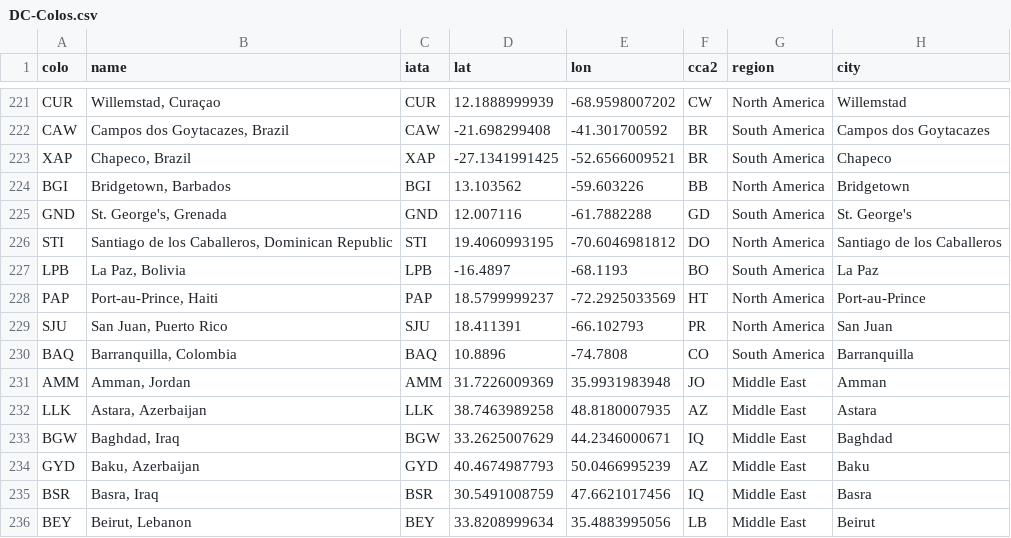
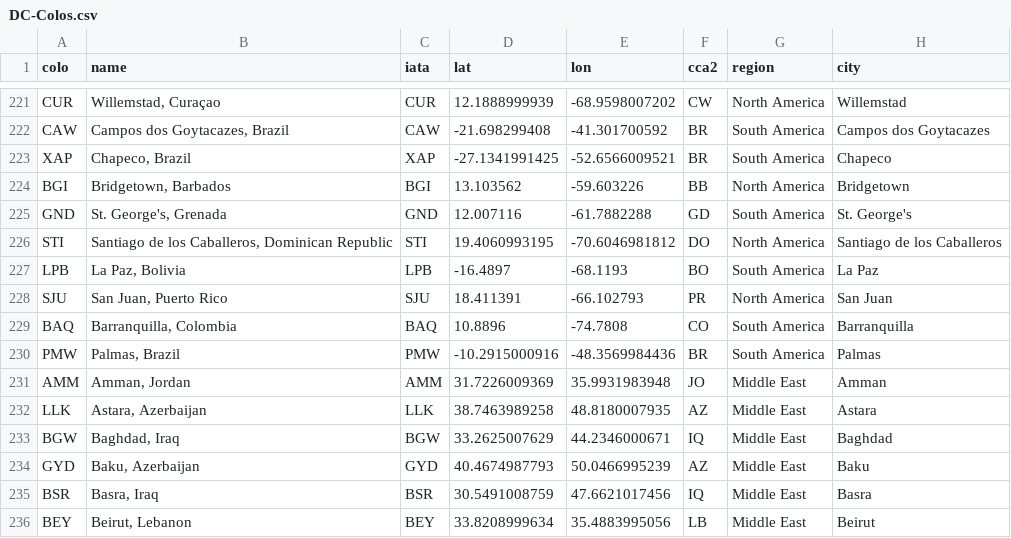
Before and after one commit to troymjones/cloudflare-colo-list, a CSV file: DC-Colos.csv, drawn as a sheet; only a part is shown, gaps mark what is left out; removed rows and columns are numbered as before the commit, all else as after; the diff names each change by its address in the sheet, - before the commit and + after, or states it on an @@ line.

```diff
--- a/DC-Colos.csv
+++ b/DC-Colos.csv
-row 228: PAP | Port-au-Prince, Haiti | PAP | 18.5799999237 | -72.2925033569 | HT | North America | Port-au-Prince
+row 230: PMW | Palmas, Brazil | PMW | -10.2915000916 | -48.3569984436 | BR | South America | Palmas
```
Also changed, not shown: 3 other files.
